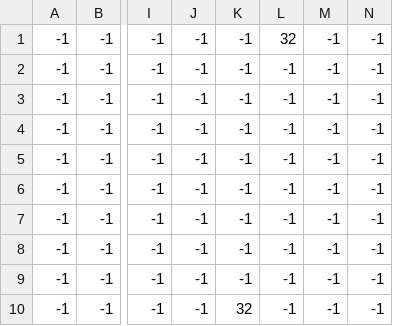
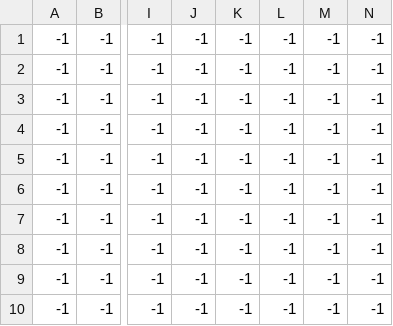
Before and after one commit to KurwaClown/Mario-Vale, a CSV file: src/resource/map/endurance.csv, drawn as a sheet; only a part is shown, gaps mark what is left out; the diff names each change by its address in the sheet, - before the commit and + after, or states it on an @@ line.

Commit message:
Endurance map fix

```diff
--- a/src/resource/map/endurance.csv
+++ b/src/resource/map/endurance.csv
-L1: 32
+L1: -1
-K10: 32
+K10: -1
```
